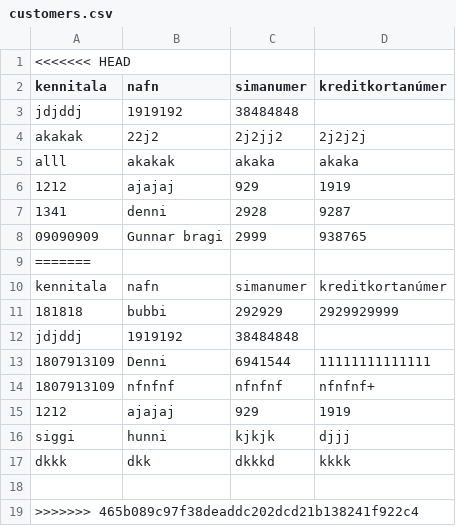
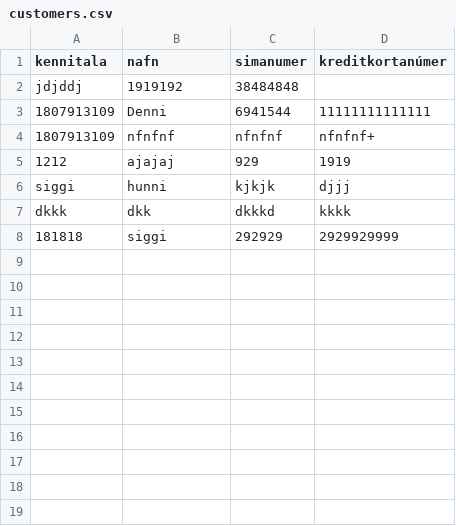
Before and after one commit to Aunnsteinsson/carrental, a CSV file: data/customers.csv, drawn as a sheet; removed rows and columns are numbered as before the commit, all else as after; the diff names each change by its address in the sheet, - before the commit and + after, or states it on an @@ line.

```diff
--- a/data/customers.csv
+++ b/data/customers.csv
-row 1: <<<<<<< HEAD
-row 3: jdjddj | 1919192 | 38484848
-row 4: akakak | 22j2 | 2j2jj2 | 2j2j2j
-row 5: alll | akakak | akaka | akaka
-row 6: 1212 | ajajaj | 929 | 1919
-row 7: 1341 | denni | 2928 | 9287
-row 8: 09090909 | Gunnar bragi | 2999 | 938765
-row 9: =======
-row 10: kennitala | nafn | simanumer | kreditkortanúmer
-row 11: 181818 | bubbi | 292929 | 2929929999
-row 8: (empty)
+row 8: 181818 | siggi | 292929 | 2929929999
-row 19: >>>>>>> 465b089c97f38deaddc202dcd21b138241f922c4
```
Also changed, not shown: data/customers_edit.csv, 2 other files.
